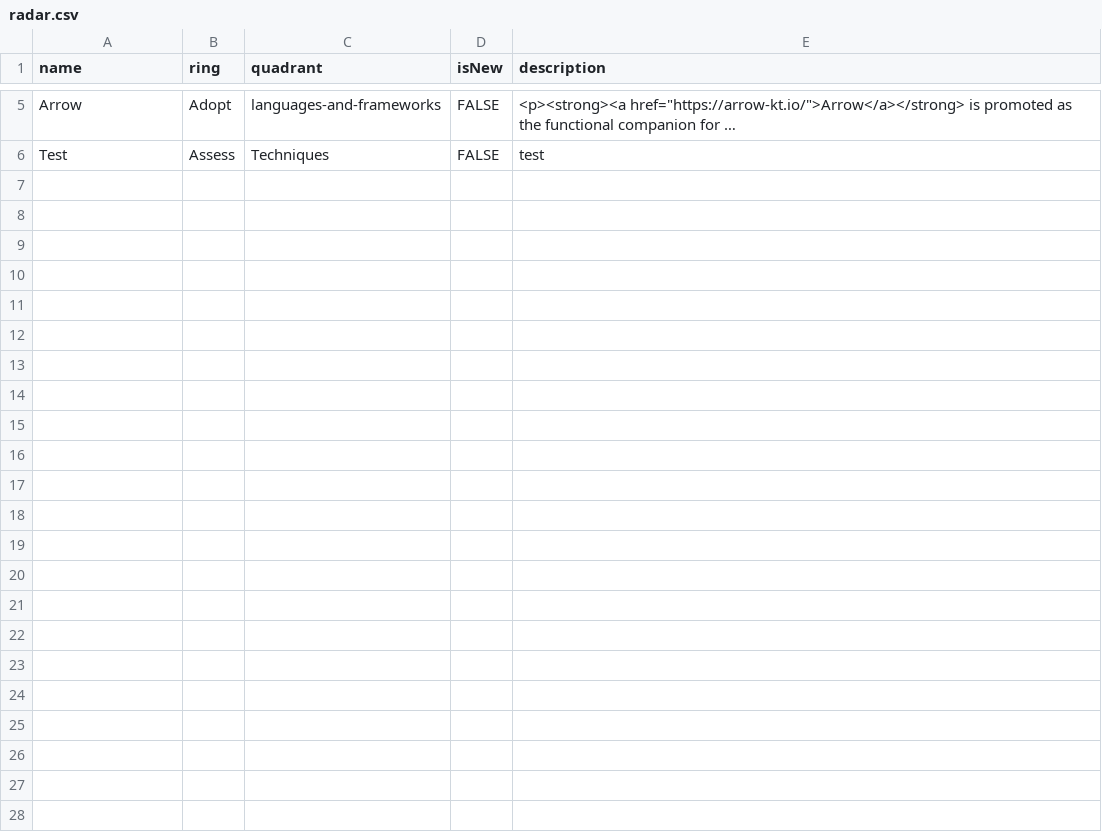
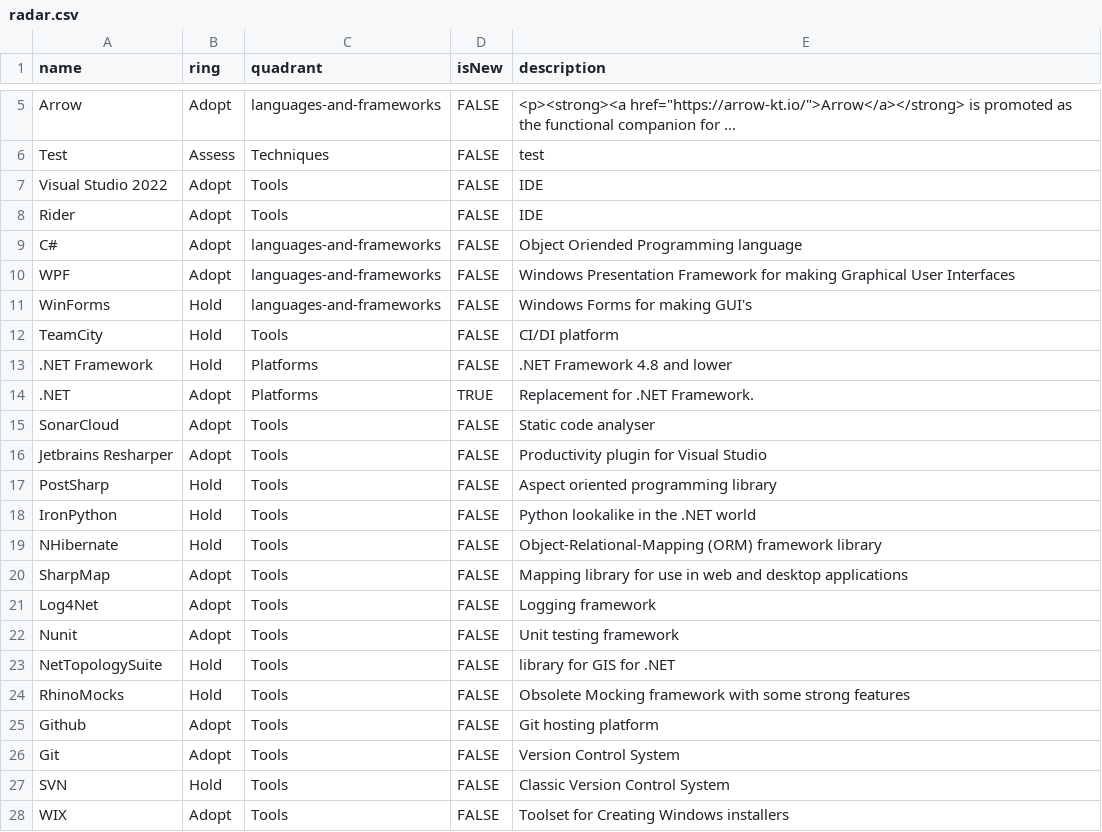
Before and after one commit to thoughtworks/build-your-own-radar, a CSV file: radar.csv, drawn as a sheet; only a part is shown, gaps mark what is left out; long unchanged cells end in …; the diff names each change by its address in the sheet, - before the commit and + after, or states it on an @@ line.

Commit message:
Added blips used in GUI development in the HMS product line.

```diff
--- a/radar.csv
+++ b/radar.csv
+row 7: Visual Studio 2022 | Adopt | Tools | FALSE | IDE
+row 8: Rider | Adopt | Tools | FALSE | IDE
+row 9: C# | Adopt | languages-and-frameworks | FALSE | Object Oriended Programming language
+row 10: WPF | Adopt | languages-and-frameworks | FALSE | Windows Presentation Framework for making Graphical User Interfaces
+row 11: WinForms | Hold | languages-and-frameworks | FALSE | Windows Forms for making GUI's
+row 12: TeamCity | Hold | Tools | FALSE | CI/DI platform
+row 13: .NET Framework | Hold | Platforms | FALSE | .NET Framework 4.8 and lower
+row 14: .NET | Adopt | Platforms | TRUE | Replacement for .NET Framework.
+row 15: SonarCloud | Adopt | Tools | FALSE | Static code analyser
+row 16: Jetbrains Resharper | Adopt | Tools | FALSE | Productivity plugin for Visual Studio
+row 17: PostSharp | Hold | Tools | FALSE | Aspect oriented programming library
+row 18: IronPython | Hold | Tools | FALSE | Python lookalike in the .NET world
+row 19: NHibernate | Hold | Tools | FALSE | Object-Relational-Mapping (ORM) framework library
+row 20: SharpMap | Adopt | Tools | FALSE | Mapping library for use in web and desktop applications
+row 21: Log4Net | Adopt | Tools | FALSE | Logging framework
+row 22: Nunit | Adopt | Tools | FALSE | Unit testing framework
+row 23: NetTopologySuite | Hold | Tools | FALSE | library for GIS for .NET
+row 24: RhinoMocks | Hold | Tools | FALSE | Obsolete Mocking framework with some strong features
+row 25: Github | Adopt | Tools | FALSE | Git hosting platform
+row 26: Git | Adopt | Tools | FALSE | Version Control System
+row 27: SVN | Hold | Tools | FALSE | Classic Version Control System
+row 28: WIX | Adopt | Tools | FALSE | Toolset for Creating Windows installers
```
